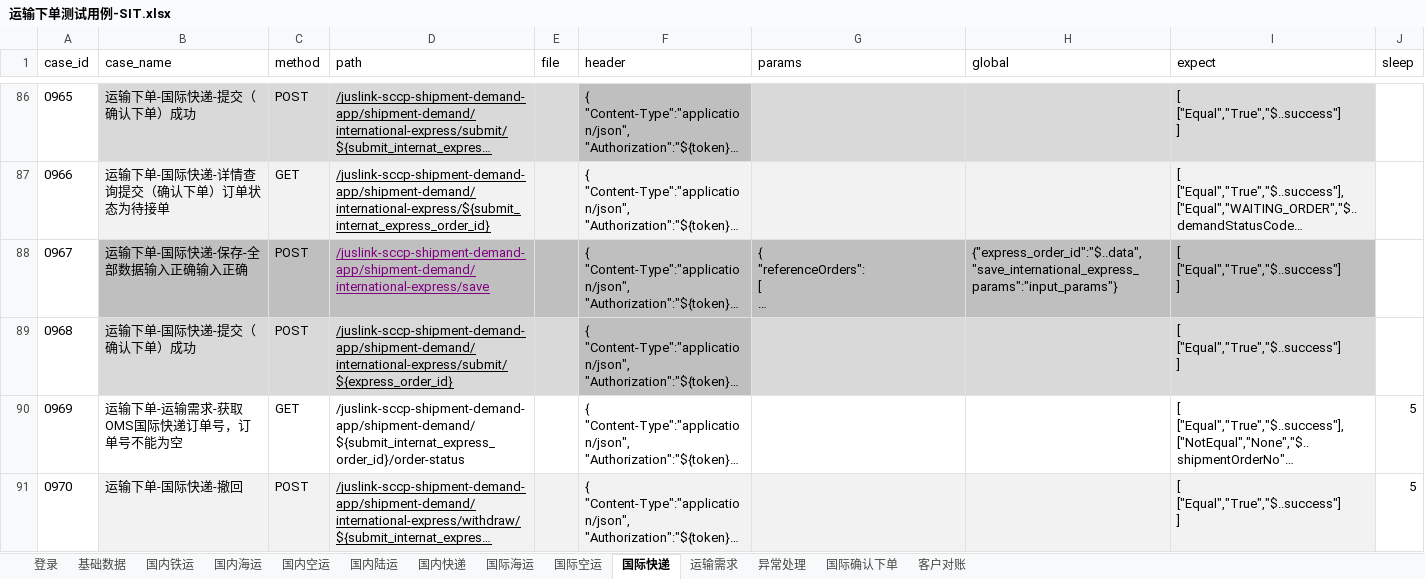
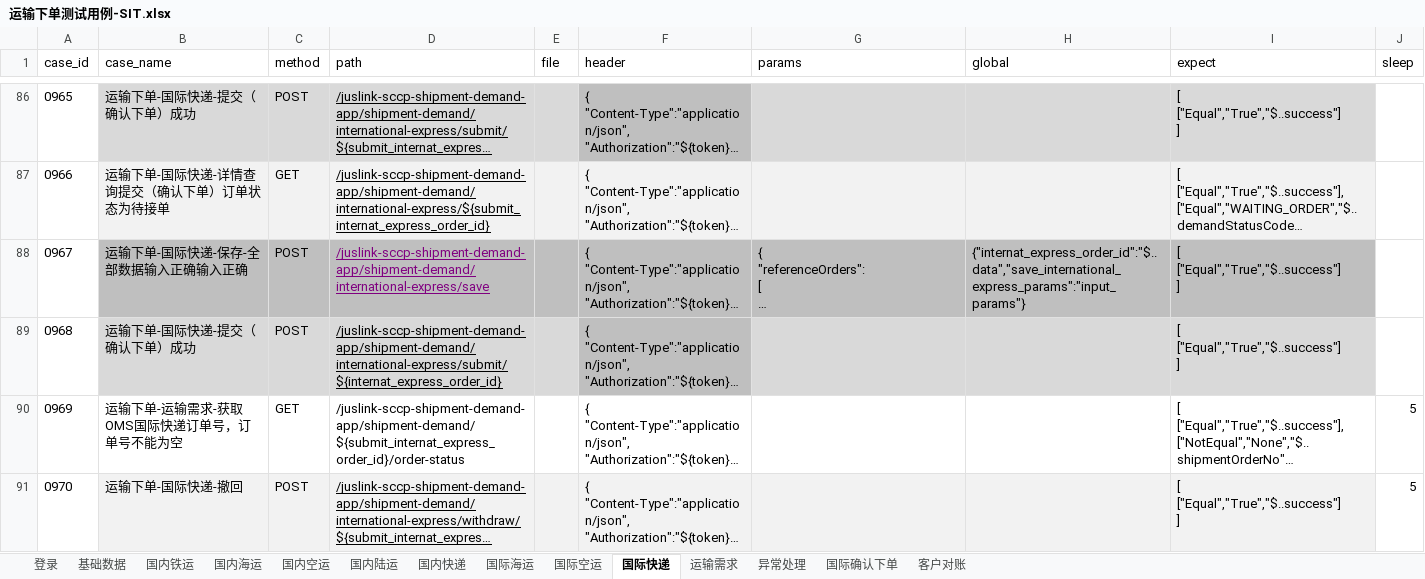
Before and after one commit to tan0833/dynamic_inventory_api, an Excel workbook: data/运输下单测试用例-SIT.xlsx, sheet 国际快递, drawn as a sheet; only a part is shown, gaps mark what is left out; long unchanged cells end in …; values as stored, in another font and other column widths than the file's, no borders; the diff names each change by its address in the sheet, - before the commit and + after, or states it on an @@ line.

```diff
--- a/data/运输下单测试用例-SIT.xlsx (sheet 国际快递)
+++ b/data/运输下单测试用例-SIT.xlsx (sheet 国际快递)
-H88 (global): {"express_order_id":"$..data","save_international_express_params":"input_params"}
+H88 (global): {"internat_express_order_id":"$..data","save_international_express_params":"input_params"}
-D89 (path): /juslink-sccp-shipment-demand-app/shipment-demand/international-express/submit/${express_order_id}
+D89 (path): /juslink-sccp-shipment-demand-app/shipment-demand/international-express/submit/${internat_express_order_id}
```
Also changed, not shown: 6 other files.
